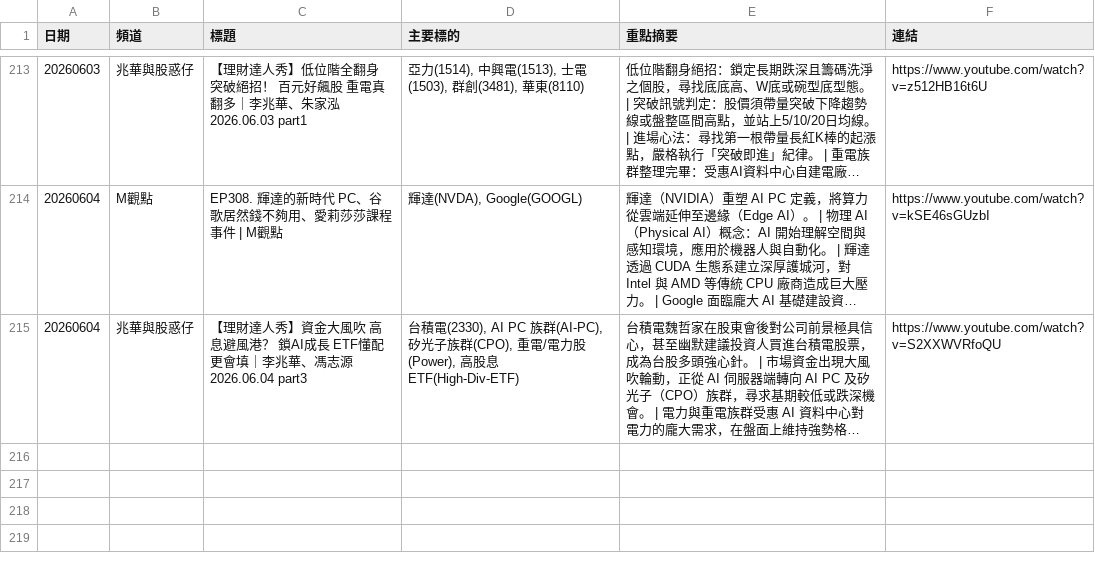
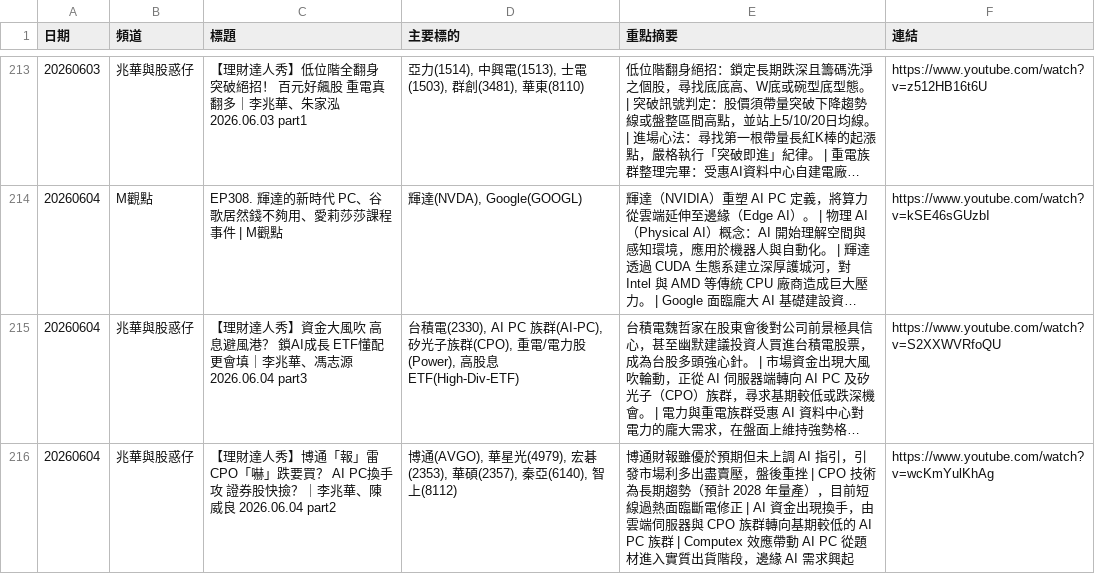
Before and after one commit to GwanlinHo/yt_podcast_analysis, a CSV file: data/all_analysis.csv, drawn as a sheet; only a part is shown, gaps mark what is left out; long unchanged cells end in …; the diff names each change by its address in the sheet, - before the commit and + after, or states it on an @@ line.

```diff
--- a/data/all_analysis.csv
+++ b/data/all_analysis.csv
+row 216: 20260604 | 兆華與股惑仔 | 【理財達人秀】博通「報」雷 CPO「嚇」跌要買？ AI PC換手攻 證券股快撿？｜李兆華、陳威良 2026.06.04 part2 | 博通(AVGO), 華星光(4979), 宏碁(2353), 華碩(2357), 秦亞(6140), 智上(8112) | 博通財報雖優於預期但未上調 AI 指引，引發市場利多出盡賣壓，盤後重挫 | CPO 技術為長期趨勢（預計 2028 年量產），目前短線過熱面臨斷電修正 | AI 資金出現換手，由雲端伺服器與 CPO 族群轉向基期較低的 AI PC 族群 | Computex 效應帶動 AI PC 從題材進入實質出貨階段，邊緣 AI 需求興起 | https://www.youtube.com/watch?v=wcKmYulKhAg
```
Also changed, not shown: 8 other files.
